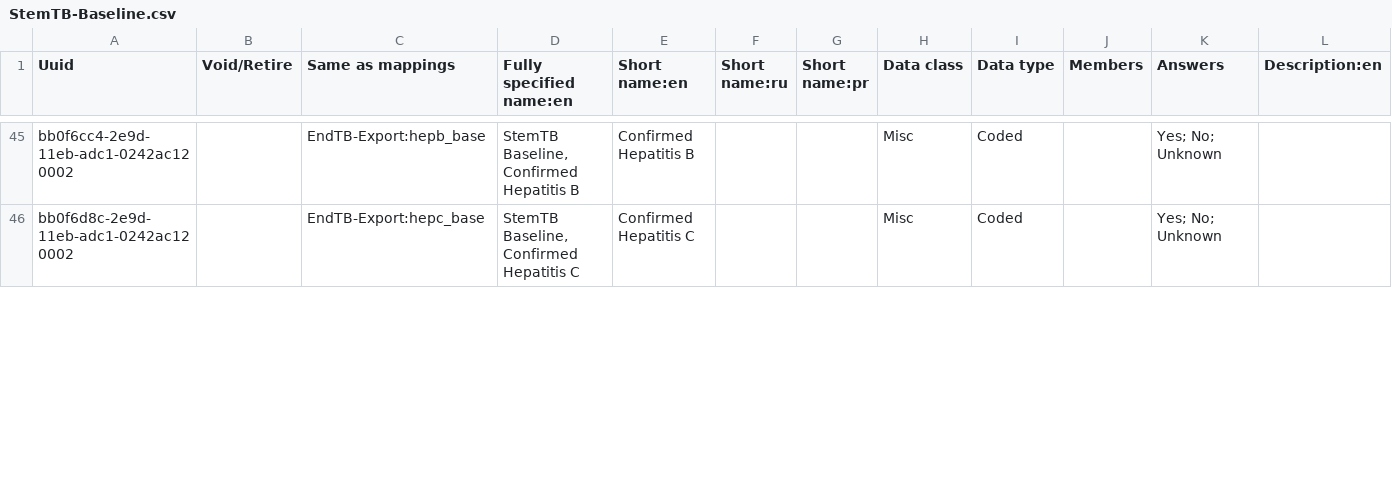
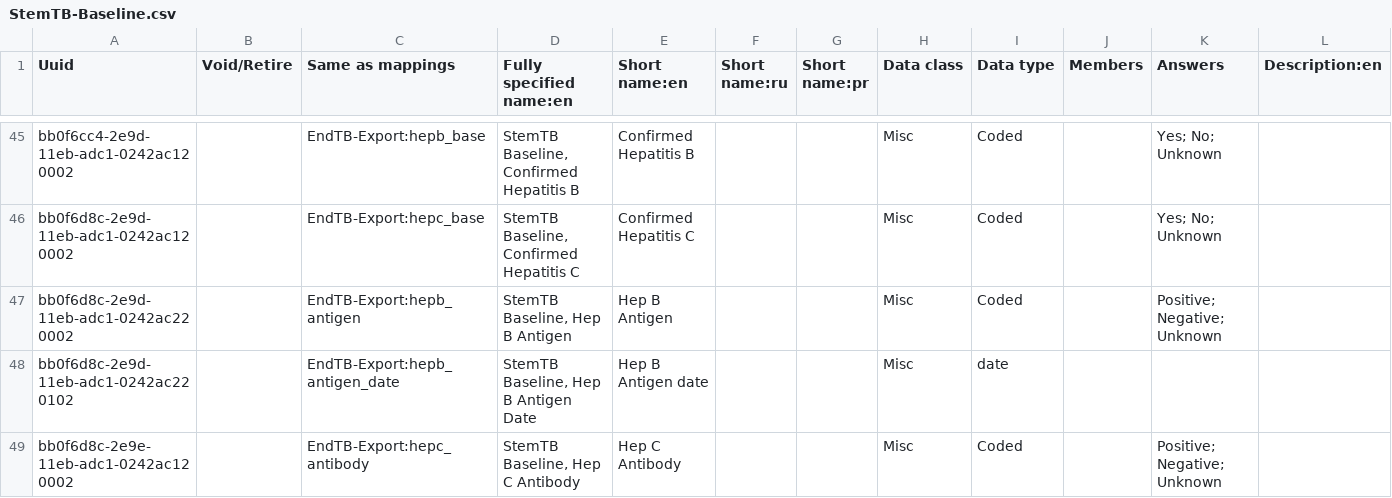
Before and after one commit to endtb/package1, a CSV file: concepts/StemTB-Baseline.csv, drawn as a sheet; only a part is shown, gaps mark what is left out; rows hold the shown columns only; the diff covers the shown part only; the diff names each change by its address in the sheet, - before the commit and + after, or states it on an @@ line.

Commit message:
New baseline metadata

```diff
--- a/concepts/StemTB-Baseline.csv
+++ b/concepts/StemTB-Baseline.csv
+row 47: bb0f6d8c-2e9d-11eb-adc1-0242ac220002 |  | EndTB-Export:hepb_antigen | StemTB Baseline, Hep B Antigen | Hep B Antigen |  |  | Misc | Coded |  | Positive; Negative; Unknown
+row 48: bb0f6d8c-2e9d-11eb-adc1-0242ac220102 |  | EndTB-Export:hepb_antigen_date | StemTB Baseline, Hep B Antigen Date | Hep B Antigen date |  |  | Misc | date
+row 49: bb0f6d8c-2e9e-11eb-adc1-0242ac120002 |  | EndTB-Export:hepc_antibody | StemTB Baseline, Hep C Antibody | Hep C Antibody |  |  | Misc | Coded |  | Positive; Negative; Unknown
```
Also changed, not shown: 4 added rows and 2 edited cells elsewhere in this file.
